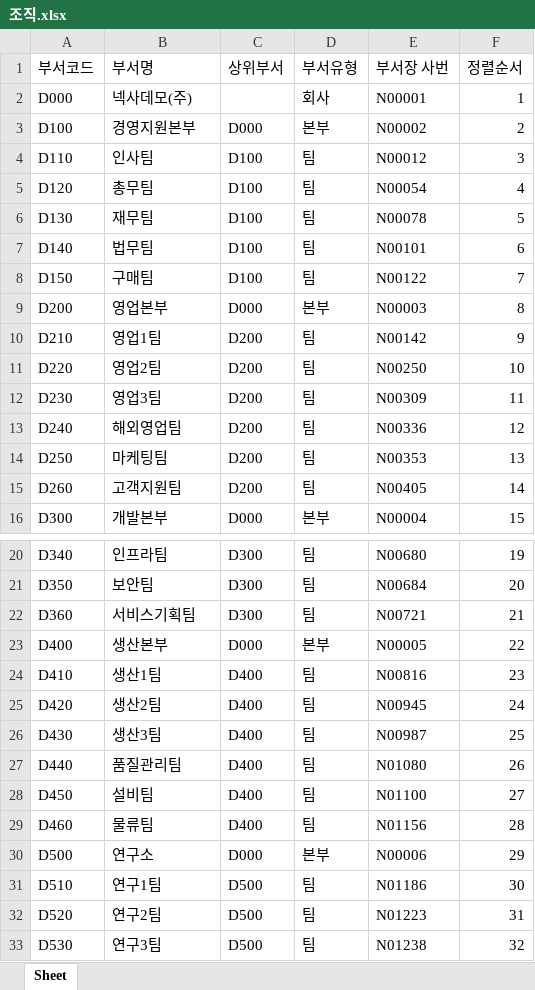
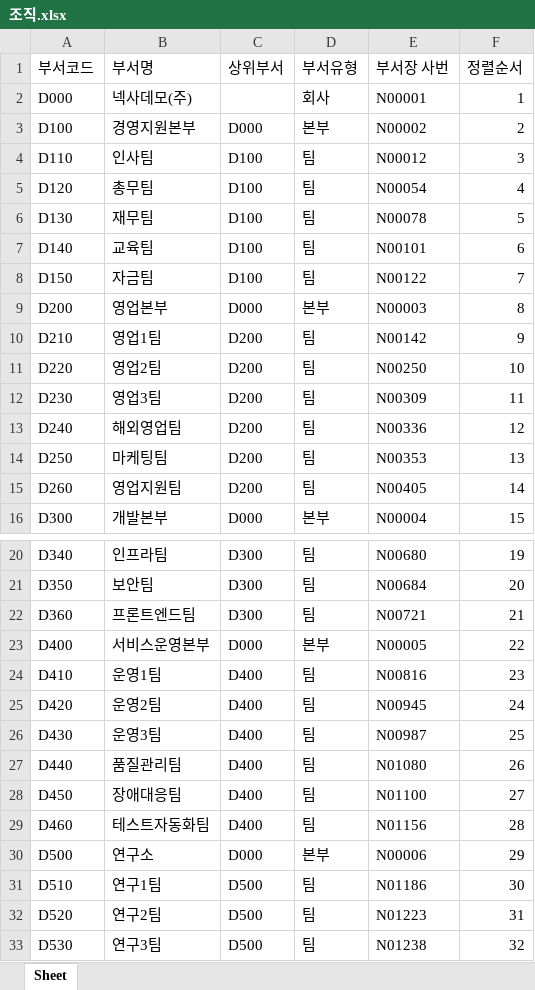
Before and after one commit to cmy397264/NEXA, an Excel workbook: Backend/migration-service/tools/datagen/demo/조직.xlsx, sheet Sheet, drawn as a sheet; only a part is shown, gaps mark what is left out; values as stored, in another font and other column widths than the file's, no borders; the diff names each change by its address in the sheet, - before the commit and + after, or states it on an @@ line.

```diff
--- a/Backend/migration-service/tools/datagen/demo/조직.xlsx (sheet Sheet)
+++ b/Backend/migration-service/tools/datagen/demo/조직.xlsx (sheet Sheet)
-B7 (부서명): 법무팀
+B7 (부서명): 교육팀
-B8 (부서명): 구매팀
+B8 (부서명): 자금팀
-B15 (부서명): 고객지원팀
+B15 (부서명): 영업지원팀
-B22 (부서명): 서비스기획팀
+B22 (부서명): 프론트엔드팀
-B23 (부서명): 생산본부
+B23 (부서명): 서비스운영본부
-B24 (부서명): 생산1팀
+B24 (부서명): 운영1팀
-B25 (부서명): 생산2팀
+B25 (부서명): 운영2팀
-B26 (부서명): 생산3팀
+B26 (부서명): 운영3팀
-B28 (부서명): 설비팀
+B28 (부서명): 장애대응팀
-B29 (부서명): 물류팀
+B29 (부서명): 테스트자동화팀
```
Also changed, not shown: Backend/migration-service/tools/datagen/demo/사원.xlsx, Backend/migration-service/tools/datagen/demo/사원_적재불가0.xlsx, 2 other files.
